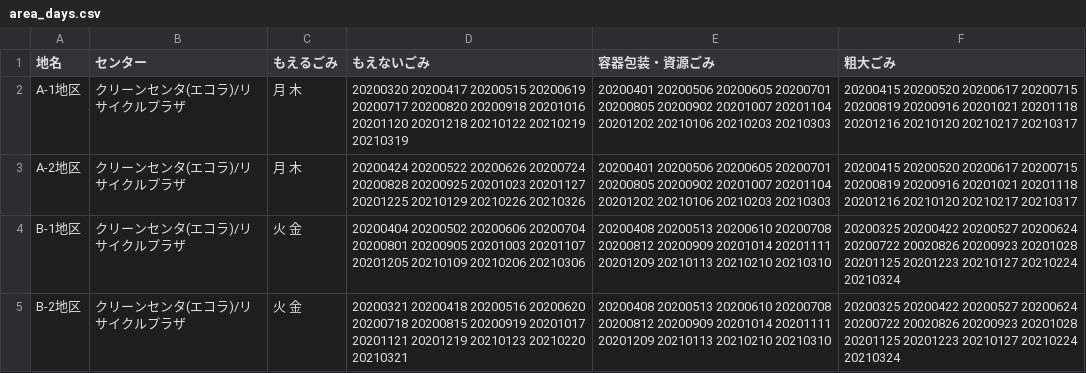
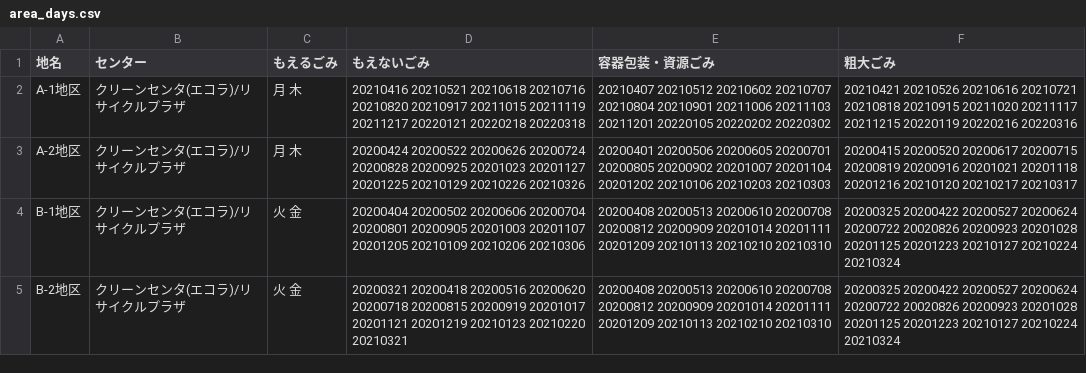
Before and after one commit to koshino56/koshino56.github.io, a CSV file: data/area_days.csv, drawn as a sheet.

Commit message:
Update area_days.csv

```diff
--- a/data/area_days.csv
+++ b/data/area_days.csv
@@ -1,3 +1,3 @@
 地名,センター,もえるごみ,もえないごみ,容器包装・資源ごみ,粗大ごみ
-A-1地区,クリーンセンタ(エコラ)/リサイクルプラザ,月 木,20200320 20200417 20200515 20200619 20200717 20200820 20200918 20201016 20201120 20201218 20210122 20210219 20210319,20200401 20200506 20200605 20200701 20200805 20200902 20201007 20201104 20201202 20210106 20210203 20210303,20200415 20200520 20200617 20200715 20200819 20200916 20201021 20201118 20201216 20210120 20210217 20210317
+A-1地区,クリーンセンタ(エコラ)/リサイクルプラザ,月 木,20210416 20210521 20210618 20210716 20210820 20210917 20211015 20211119 20211217 20220121 20220218 20220318,20210407 20210512 20210602 20210707 20210804 20210901 20211006 20211103 20211201 20220105 20220202 20220302,20210421 20210526 20210616 20210721 20210818 20210915 20211020 20211117 20211215 20220119 20220216 20220316
 A-2地区,クリーンセンタ(エコラ)/リサイクルプラザ,月 木,20200424 20200522 20200626 20200724 20200828 20200925 20201023 20201127 20201225 20210129 20210226 20210326,20200401 20200506 20200605 20200701 20200805 20200902 20201007 20201104 20201202 20210106 20210203 20210303,20200415 20200520 20200617 20200715 20200819 20200916 20201021 20201118 20201216 20210120 20210217 20210317
```
